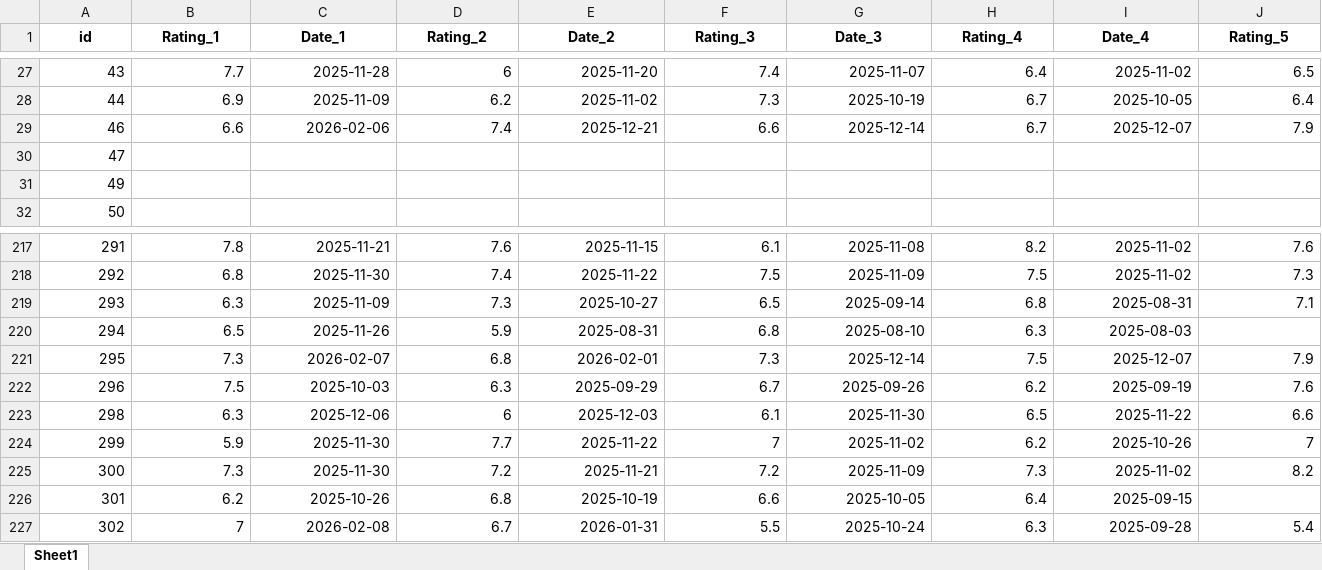
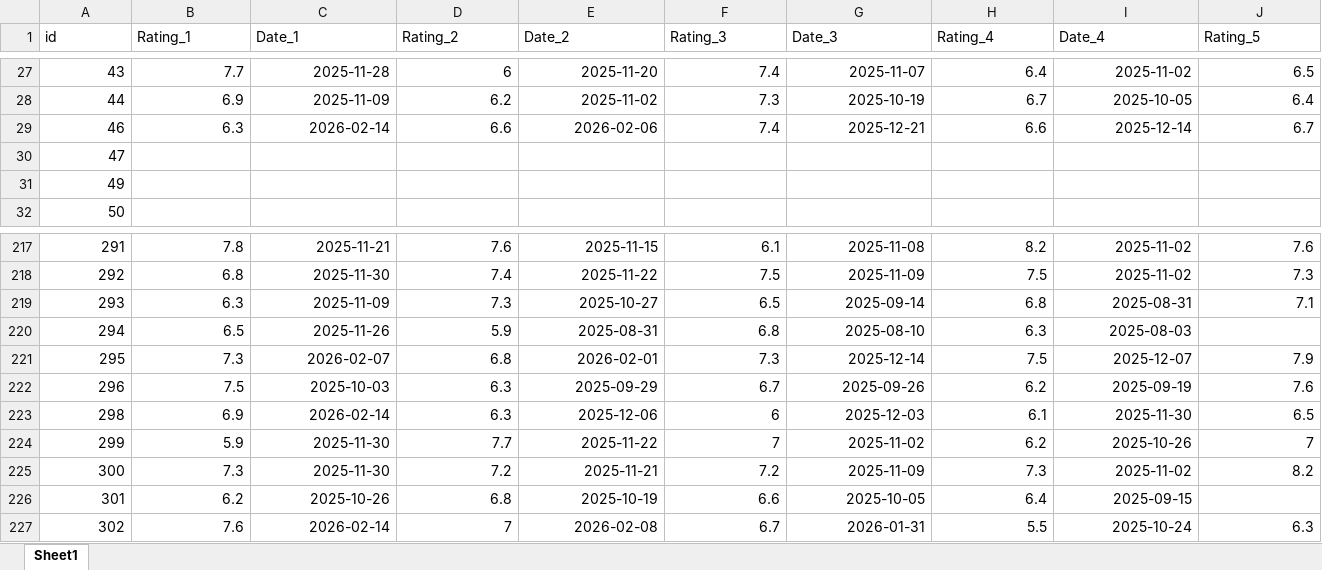
Before and after one commit to PetrMelicharik/fmscoutscz, an Excel workbook: players_ratings.xlsx, sheet Sheet1, drawn as a sheet; only a part is shown, gaps mark what is left out; values as stored, in another font and other column widths than the file's, no borders; the diff covers the shown part only; the diff names each change by its address in the sheet, - before the commit and + after, or states it on an @@ line.

```diff
--- a/players_ratings.xlsx (sheet Sheet1)
+++ b/players_ratings.xlsx (sheet Sheet1)
@@ A1:J1 bold: on → off, alignment: center → left @@
-B29 (Rating_1): 6.6
+B29 (Rating_1): 6.3
-C29 (Date_1): 2026-02-06
+C29 (Date_1): 2026-02-14
-D29 (Rating_2): 7.4
+D29 (Rating_2): 6.6
-E29 (Date_2): 2025-12-21
+E29 (Date_2): 2026-02-06
-F29 (Rating_3): 6.6
+F29 (Rating_3): 7.4
-G29 (Date_3): 2025-12-14
+G29 (Date_3): 2025-12-21
-H29 (Rating_4): 6.7
+H29 (Rating_4): 6.6
-I29 (Date_4): 2025-12-07
+I29 (Date_4): 2025-12-14
-J29 (Rating_5): 7.9
+J29 (Rating_5): 6.7
-B223 (Rating_1): 6.3
+B223 (Rating_1): 6.9
-C223 (Date_1): 2025-12-06
+C223 (Date_1): 2026-02-14
-D223 (Rating_2): 6
+D223 (Rating_2): 6.3
-E223 (Date_2): 2025-12-03
+E223 (Date_2): 2025-12-06
-F223 (Rating_3): 6.1
+F223 (Rating_3): 6
-G223 (Date_3): 2025-11-30
+G223 (Date_3): 2025-12-03
-H223 (Rating_4): 6.5
+H223 (Rating_4): 6.1
-I223 (Date_4): 2025-11-22
+I223 (Date_4): 2025-11-30
-J223 (Rating_5): 6.6
+J223 (Rating_5): 6.5
-B227 (Rating_1): 7
+B227 (Rating_1): 7.6
-C227 (Date_1): 2026-02-08
+C227 (Date_1): 2026-02-14
-D227 (Rating_2): 6.7
+D227 (Rating_2): 7
-E227 (Date_2): 2026-01-31
+E227 (Date_2): 2026-02-08
-F227 (Rating_3): 5.5
+F227 (Rating_3): 6.7
-G227 (Date_3): 2025-10-24
+G227 (Date_3): 2026-01-31
-H227 (Rating_4): 6.3
+H227 (Rating_4): 5.5
-I227 (Date_4): 2025-09-28
+I227 (Date_4): 2025-10-24
-J227 (Rating_5): 5.4
+J227 (Rating_5): 6.3
```
Also changed, not shown: 1345 edited cells and cell formats elsewhere in this sheet, players_profiles.xlsx, players_stats.xlsx.
